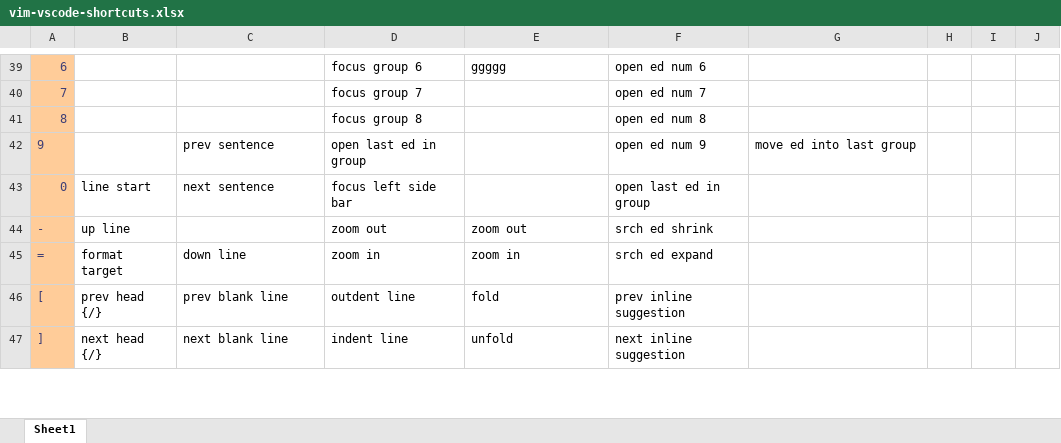
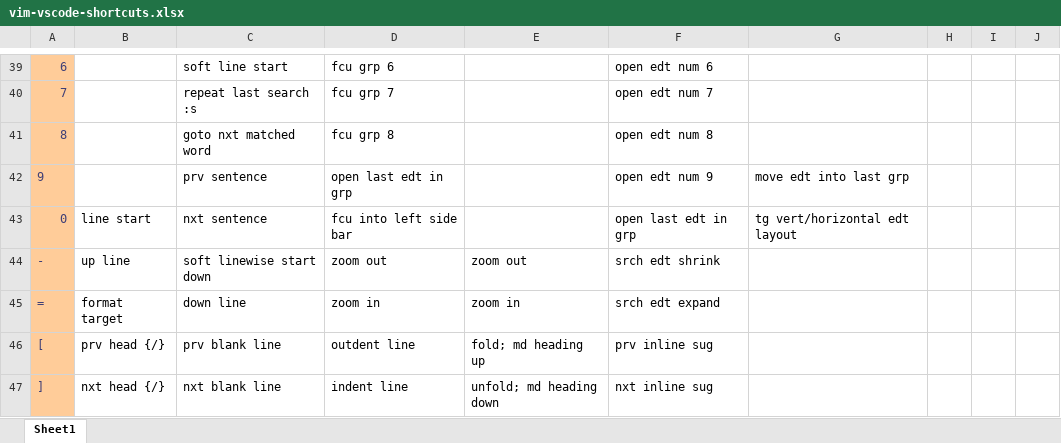
Before and after one commit to beeplin/ahk-layered-keymap, an Excel workbook: vim-vscode-shortcuts.xlsx, sheet Sheet1, drawn as a sheet; only a part is shown, gaps mark what is left out; values as stored, in another font and other column widths than the file's, no borders; conditional formats not drawn; the diff covers the shown part only; the diff names each change by its address in the sheet, - before the commit and + after, or states it on an @@ line.

```diff
--- a/vim-vscode-shortcuts.xlsx (sheet Sheet1)
+++ b/vim-vscode-shortcuts.xlsx (sheet Sheet1)
-C39: (empty)
+C39: soft line start
-D39: focus group 6
+D39: fcu grp 6
-E39: ggggg
+E39: (empty)
-F39: open ed num 6
+F39: open edt num 6
-C40: (empty)
+C40: repeat last search :s
-D40: focus group 7
+D40: fcu grp 7
-F40: open ed num 7
+F40: open edt num 7
-C41: (empty)
+C41: goto nxt matched word
-D41: focus group 8
+D41: fcu grp 8
-F41: open ed num 8
+F41: open edt num 8
-C42: prev sentence
+C42: prv sentence
-D42: open last ed in group
+D42: open last edt in grp
-F42: open ed num 9
+F42: open edt num 9
-G42: move ed into last group
+G42: move edt into last grp
-C43: next sentence
+C43: nxt sentence
-D43: focus left side bar
+D43: fcu into left side bar
-F43: open last ed in group
+F43: open last edt in grp
-G43: (empty)
+G43: tg vert/horizontal edt layout
-C44: (empty)
+C44: soft linewise start down
-F44: srch ed shrink
+F44: srch edt shrink
-F45: srch ed expand
+F45: srch edt expand
-B46: prev head {/}
+B46: prv head {/}
-C46: prev blank line
+C46: prv blank line
-E46: fold
+E46: fold; md heading up
-F46: prev inline suggestion
+F46: prv inline sug
-B47: next head {/}
+B47: nxt head {/}
-C47: next blank line
+C47: nxt blank line
-E47: unfold
+E47: unfold; md heading down
-F47: next inline suggestion
+F47: nxt inline sug
```
Also changed, not shown: 203 edited cells and cell formats elsewhere in this sheet, 1 other file.
